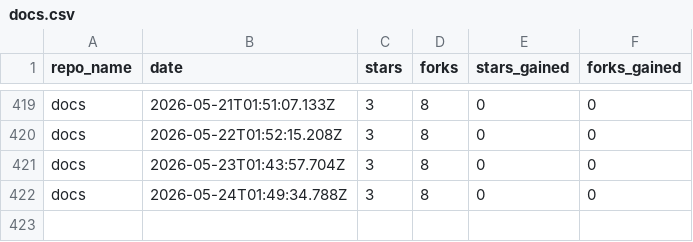
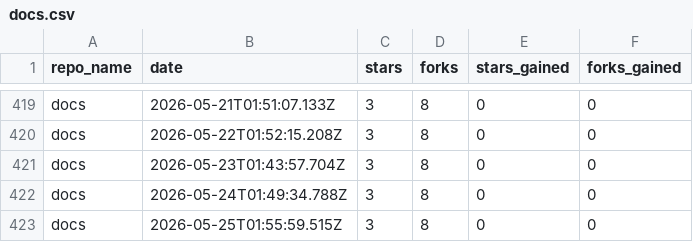
Before and after one commit to drawdb-io/gh-analytics, a CSV file: reports/docs.csv, drawn as a sheet; only a part is shown, gaps mark what is left out; the diff names each change by its address in the sheet, - before the commit and + after, or states it on an @@ line.

```diff
--- a/reports/docs.csv
+++ b/reports/docs.csv
+row 423: docs | 2026-05-25T01:55:59.515Z | 3 | 8 | 0 | 0
```
Also changed, not shown: reports/.github.csv, reports/drawdb-server.csv, 22 other files.
